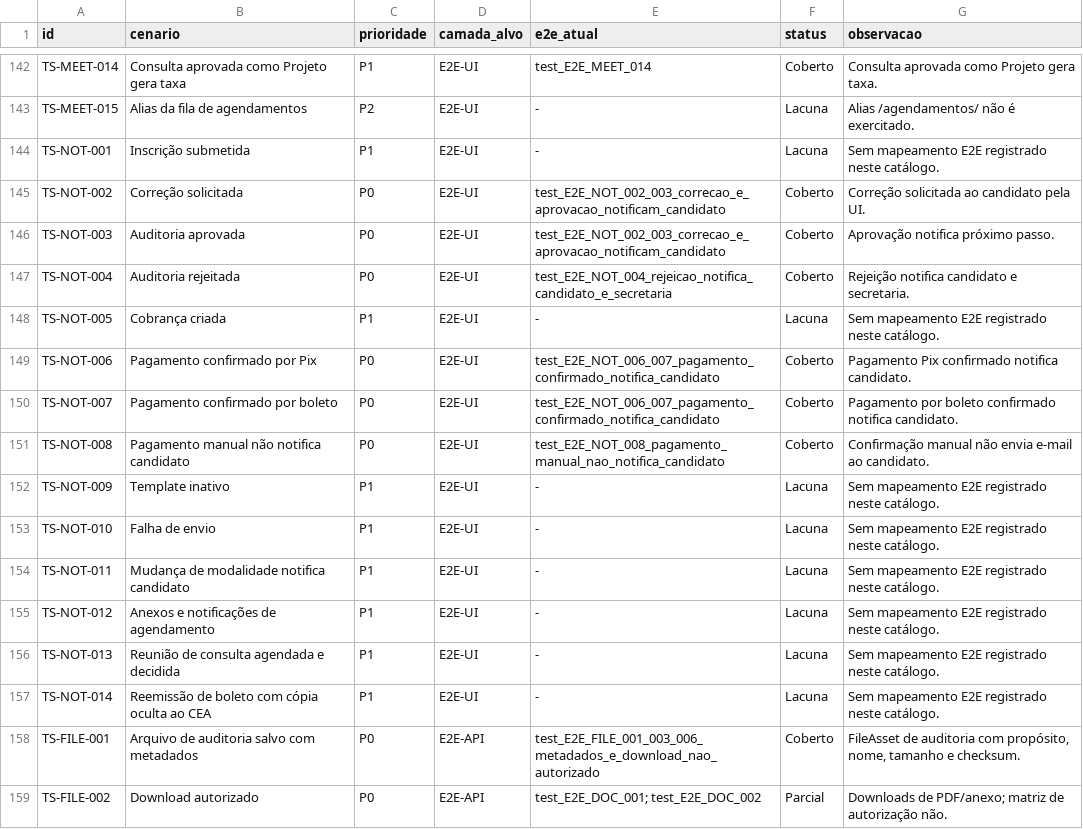
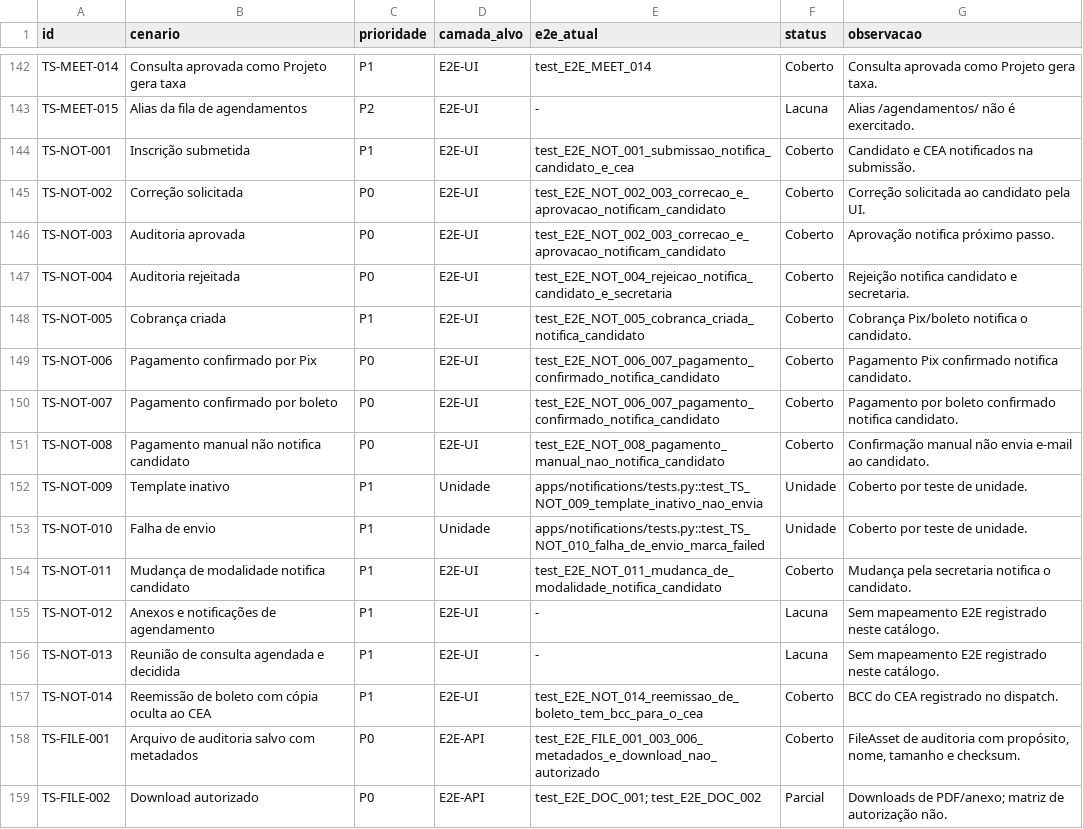
Before and after one commit to ime-usp-br/sistema_cea, a CSV file: docs/e2e_scenario_catalog.csv, drawn as a sheet; only a part is shown, gaps mark what is left out; the diff names each change by its address in the sheet, - before the commit and + after, or states it on an @@ line.

Commit message:
feat: auditar bcc e cobrir notificacoes restantes

```diff
--- a/docs/e2e_scenario_catalog.csv
+++ b/docs/e2e_scenario_catalog.csv
-E144 (e2e_atual): -
+E144 (e2e_atual): test_E2E_NOT_001_submissao_notifica_candidato_e_cea
-F144 (status): Lacuna
+F144 (status): Coberto
-G144 (observacao): Sem mapeamento E2E registrado neste catálogo.
+G144 (observacao): Candidato e CEA notificados na submissão.
-E148 (e2e_atual): -
+E148 (e2e_atual): test_E2E_NOT_005_cobranca_criada_notifica_candidato
-F148 (status): Lacuna
+F148 (status): Coberto
-G148 (observacao): Sem mapeamento E2E registrado neste catálogo.
+G148 (observacao): Cobrança Pix/boleto notifica o candidato.
-D152:D153 (camada_alvo): E2E-UI
+D152:D153 (camada_alvo): Unidade
-E152 (e2e_atual): -
+E152 (e2e_atual): apps/notifications/tests.py::test_TS_NOT_009_template_inativo_nao_envia
-F152:F153 (status): Lacuna
+F152:F153 (status): Unidade
-G152:G153 (observacao): Sem mapeamento E2E registrado neste catálogo.
+G152:G153 (observacao): Coberto por teste de unidade.
-E153 (e2e_atual): -
+E153 (e2e_atual): apps/notifications/tests.py::test_TS_NOT_010_falha_de_envio_marca_failed
-E154 (e2e_atual): -
+E154 (e2e_atual): test_E2E_NOT_011_mudanca_de_modalidade_notifica_candidato
-F154 (status): Lacuna
+F154 (status): Coberto
-G154 (observacao): Sem mapeamento E2E registrado neste catálogo.
+G154 (observacao): Mudança pela secretaria notifica o candidato.
-E157 (e2e_atual): -
+E157 (e2e_atual): test_E2E_NOT_014_reemissao_de_boleto_tem_bcc_para_o_cea
-F157 (status): Lacuna
+F157 (status): Coberto
-G157 (observacao): Sem mapeamento E2E registrado neste catálogo.
+G157 (observacao): BCC do CEA registrado no dispatch.
```
Also changed, not shown: 8 other files.
